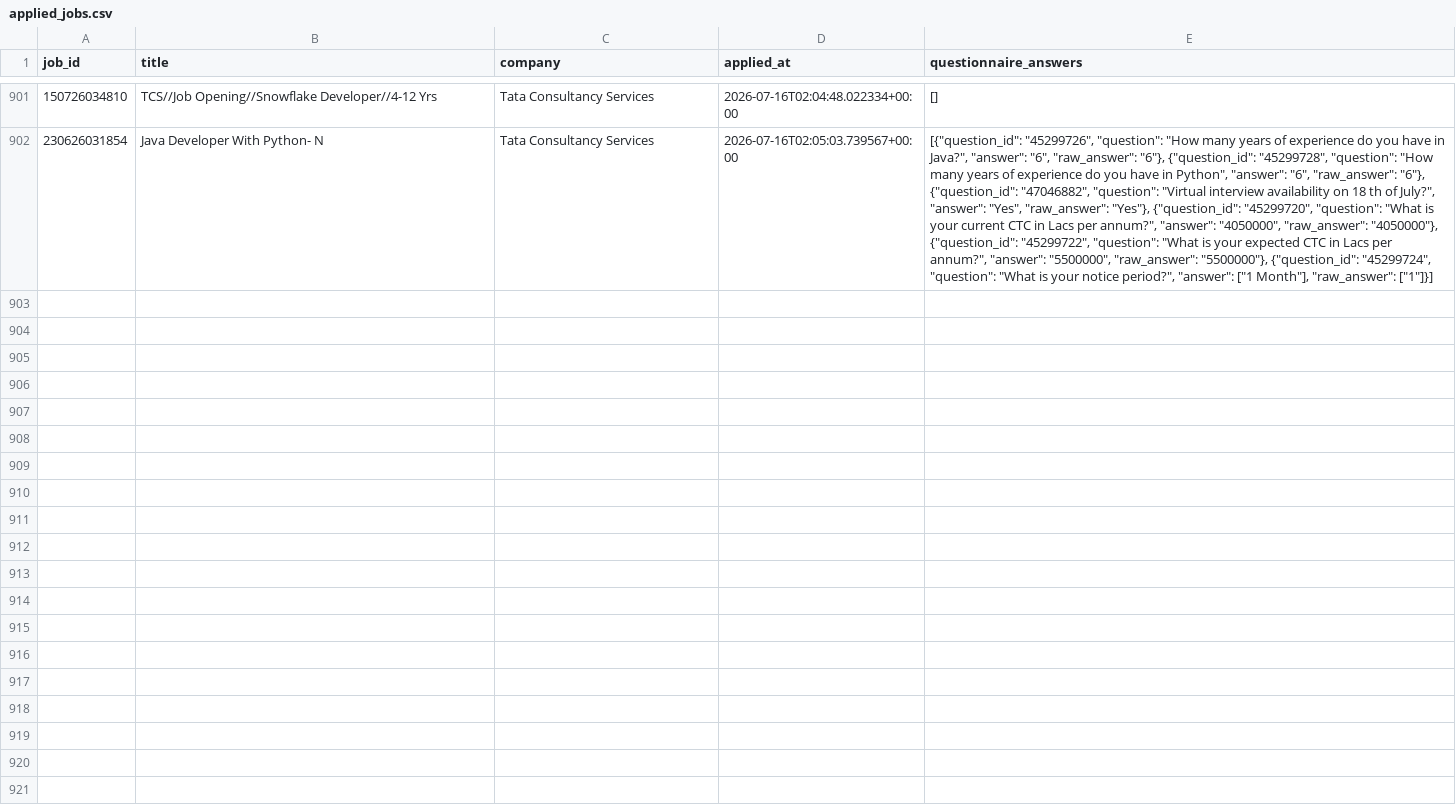
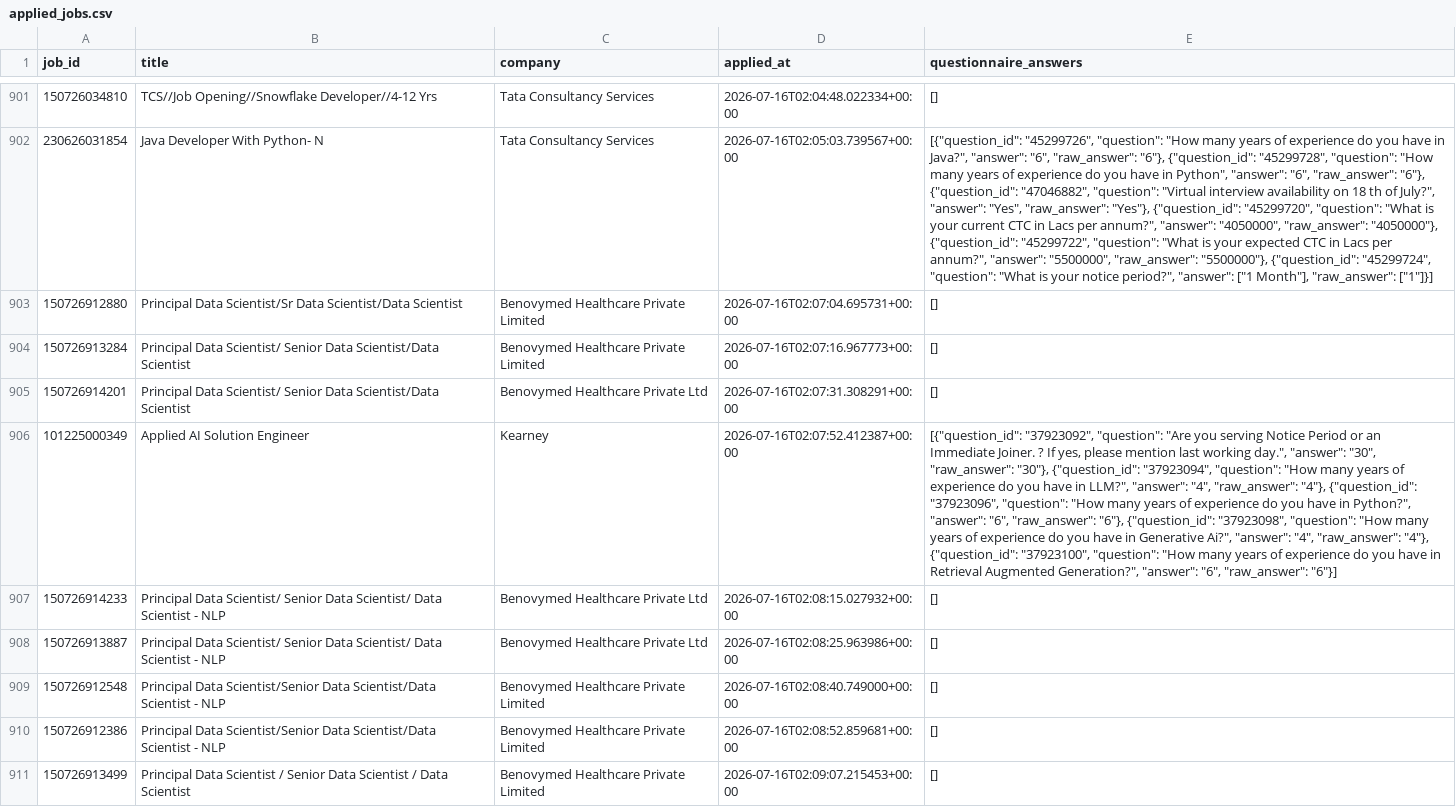
Before and after one commit to swarnava-dutta/NopeRi, a CSV file: applied_jobs.csv, drawn as a sheet; only a part is shown, gaps mark what is left out; the diff covers the shown part only; the diff names each change by its address in the sheet, - before the commit and + after, or states it on an @@ line.

```diff
--- a/applied_jobs.csv
+++ b/applied_jobs.csv
+row 903: 150726912880 | Principal Data Scientist/Sr Data Scientist/Data Scientist | Benovymed Healthcare Private Limited | 2026-07-16T02:07:04.695731+00:00 | []
+row 904: 150726913284 | Principal Data Scientist/ Senior Data Scientist/Data Scientist | Benovymed Healthcare Private Limited | 2026-07-16T02:07:16.967773+00:00 | []
+row 905: 150726914201 | Principal Data Scientist/ Senior Data Scientist/Data Scientist | Benovymed Healthcare Private Ltd | 2026-07-16T02:07:31.308291+00:00 | []
+row 906: 101225000349 | Applied AI Solution Engineer | Kearney | 2026-07-16T02:07:52.412387+00:00 | [{"question_id": "37923092", "question": "Are you serving Notice Period or an Immediate Joiner. ? If yes, please mention last working day.", "answer": "30", "raw_answer": "30"}, {"question_id": "37923094", "question": "How many years of experience do you have in LLM?", "answer": "4", "raw_answer": "4"}, {"question_id": "37923096", "question": "How many years of experience do you have in Python?", "answer": "6", "raw_answer": "6"}, {"question_id": "37923098", "question": "How many years of experience do you have in Generative Ai?", "answer": "4", "raw_answer": "4"}, {"question_id": "37923100", "question": "How many years of experience do you have in Retrieval Augmented Generation?", "answer": "6", "raw_answer": "6"}]
+row 907: 150726914233 | Principal Data Scientist/ Senior Data Scientist/ Data Scientist - NLP | Benovymed Healthcare Private Ltd | 2026-07-16T02:08:15.027932+00:00 | []
+row 908: 150726913887 | Principal Data Scientist/ Senior Data Scientist/ Data Scientist - NLP | Benovymed Healthcare Private Ltd | 2026-07-16T02:08:25.963986+00:00 | []
+row 909: 150726912548 | Principal Data Scientist/Senior Data Scientist/Data Scientist - NLP | Benovymed Healthcare Private Limited | 2026-07-16T02:08:40.749000+00:00 | []
+row 910: 150726912386 | Principal Data Scientist/Senior Data Scientist/Data Scientist - NLP | Benovymed Healthcare Private Limited | 2026-07-16T02:08:52.859681+00:00 | []
+row 911: 150726913499 | Principal Data Scientist / Senior Data Scientist / Data Scientist | Benovymed Healthcare Private Limited | 2026-07-16T02:09:07.215453+00:00 | []
```
Also changed, not shown: 9 added rows elsewhere in this file, external_jobs.csv, 1 other file.
